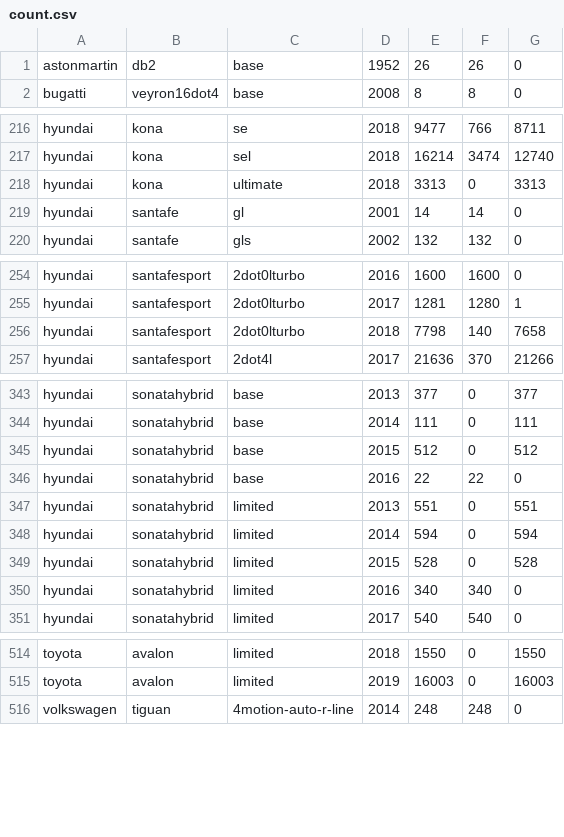
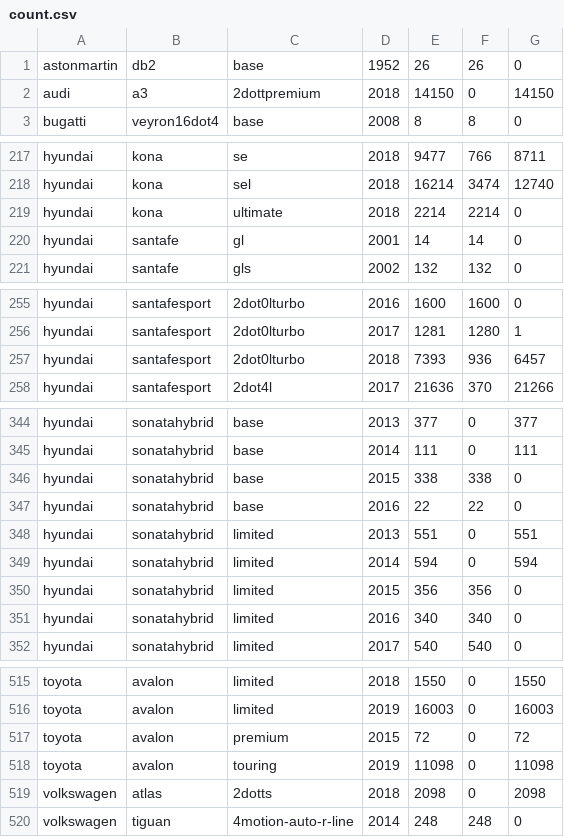
Before and after one commit to chousemath/support_vector_machine, a CSV file: machine_learning_recipes/count.csv, drawn as a sheet; only a part is shown, gaps mark what is left out; the diff covers the shown part only.

```diff
--- a/machine_learning_recipes/count.csv
+++ b/machine_learning_recipes/count.csv
@@ -1,2 +1,3 @@
 astonmartin,db2,base,1952,26,26,0
+audi,a3,2dottpremium,2018,14150,0,14150
 bugatti,veyron16dot4,base,2008,8,8,0
@@ -217,3 +218,3 @@ hyundai,kona,se,2018,9477,766,8711
 hyundai,kona,sel,2018,16214,3474,12740
-hyundai,kona,ultimate,2018,3313,0,3313
+hyundai,kona,ultimate,2018,2214,2214,0
 hyundai,santafe,gl,2001,14,14,0
@@ -255,3 +256,3 @@ hyundai,santafesport,2dot0lturbo,2016,1600,1600,0
 hyundai,santafesport,2dot0lturbo,2017,1281,1280,1
-hyundai,santafesport,2dot0lturbo,2018,7798,140,7658
+hyundai,santafesport,2dot0lturbo,2018,7393,936,6457
 hyundai,santafesport,2dot4l,2017,21636,370,21266
@@ -344,3 +345,3 @@ hyundai,sonatahybrid,base,2013,377,0,377
 hyundai,sonatahybrid,base,2014,111,0,111
-hyundai,sonatahybrid,base,2015,512,0,512
+hyundai,sonatahybrid,base,2015,338,338,0
 hyundai,sonatahybrid,base,2016,22,22,0
@@ -348,3 +349,3 @@ hyundai,sonatahybrid,limited,2013,551,0,551
 hyundai,sonatahybrid,limited,2014,594,0,594
-hyundai,sonatahybrid,limited,2015,528,0,528
+hyundai,sonatahybrid,limited,2015,356,356,0
 hyundai,sonatahybrid,limited,2016,340,340,0
@@ -515,2 +516,5 @@ toyota,avalon,limited,2018,1550,0,1550
 toyota,avalon,limited,2019,16003,0,16003
+toyota,avalon,premium,2015,72,0,72
+toyota,avalon,touring,2019,11098,0,11098
+volkswagen,atlas,2dotts,2018,2098,0,2098
 volkswagen,tiguan,4motion-auto-r-line,2014,248,248,0
```
Also changed, not shown: 18 edited cells elsewhere in this file, 1 other file.
